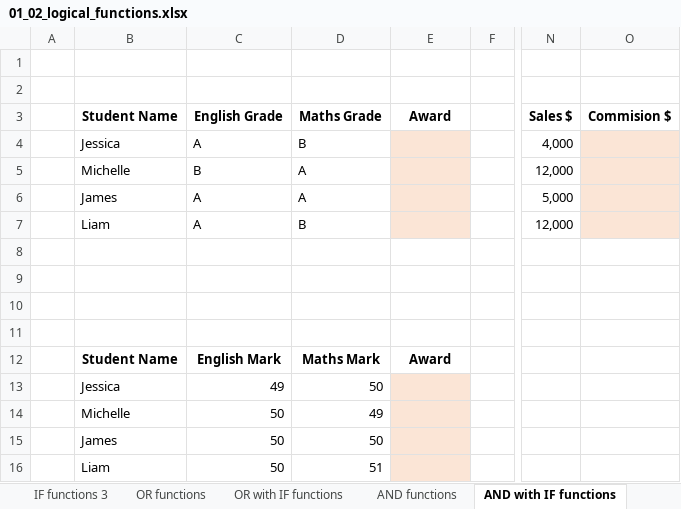
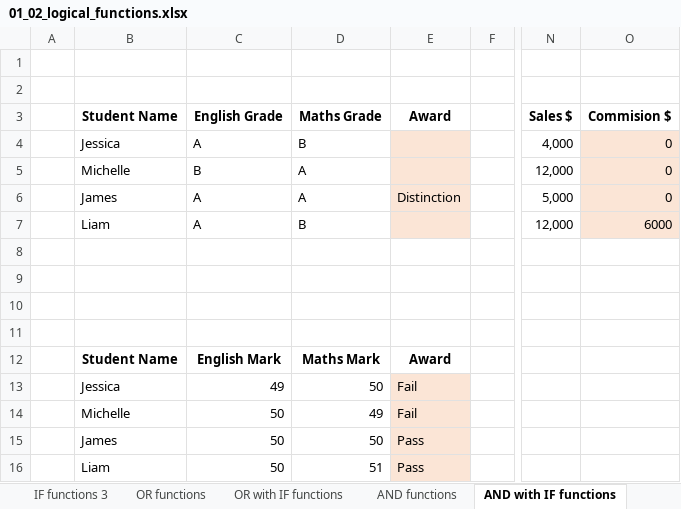
Before and after one commit to nwy140/Hidden, an Excel workbook: SA 1/Week1/L2/01_02_logical_functions.xlsx, sheet AND with IF functions, drawn as a sheet; only a part is shown, gaps mark what is left out; values as stored, in another font and other column widths than the file's, no borders; charts and pictures not drawn; the diff names each change by its address in the sheet, - before the commit and + after, or states it on an @@ line.

```diff
--- a/SA 1/Week1/L2/01_02_logical_functions.xlsx (sheet AND with IF functions)
+++ b/SA 1/Week1/L2/01_02_logical_functions.xlsx (sheet AND with IF functions)
-O4:O6 (Commision $): (empty)
+O4:O6 (Commision $): 0
-E6 (Award): (empty)
+E6 (Award): Distinction
-O7 (Commision $): (empty)
+O7 (Commision $): 6000
-E13:E14 (Award): (empty)
+E13:E14 (Award): Fail
-E15:E16 (Award): (empty)
+E15:E16 (Award): Pass
```
Also changed, not shown: sheet IF functions 3, sheet IF functions 2, sheet OR with IF functions, sheet AND functions, sheet OR functions, formulas that keep their value, 14 other files.
